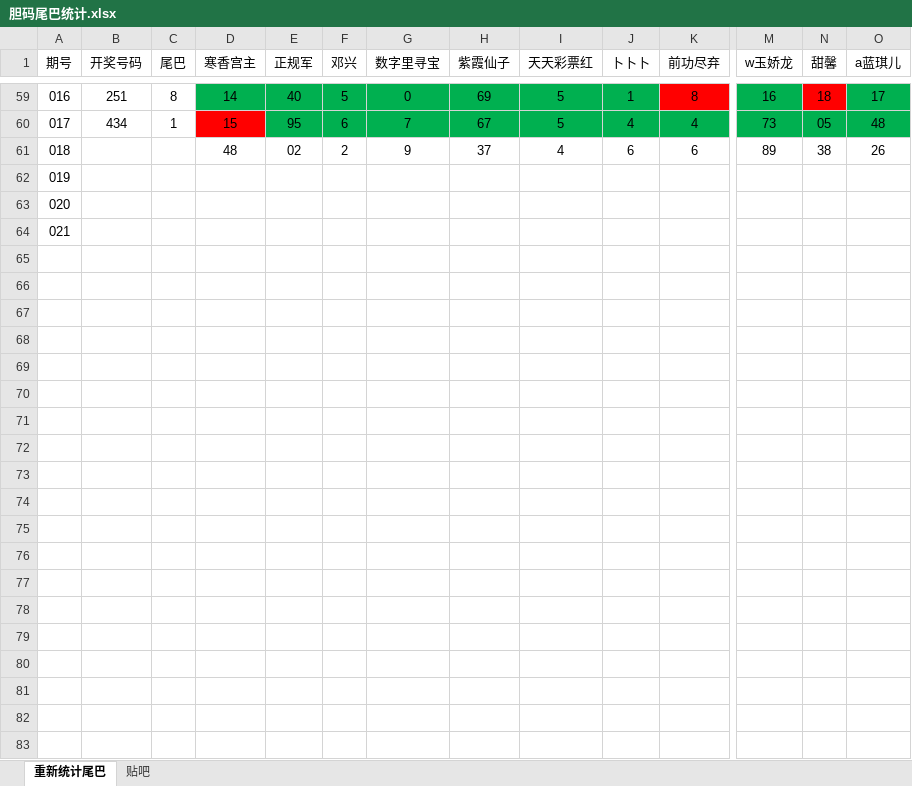
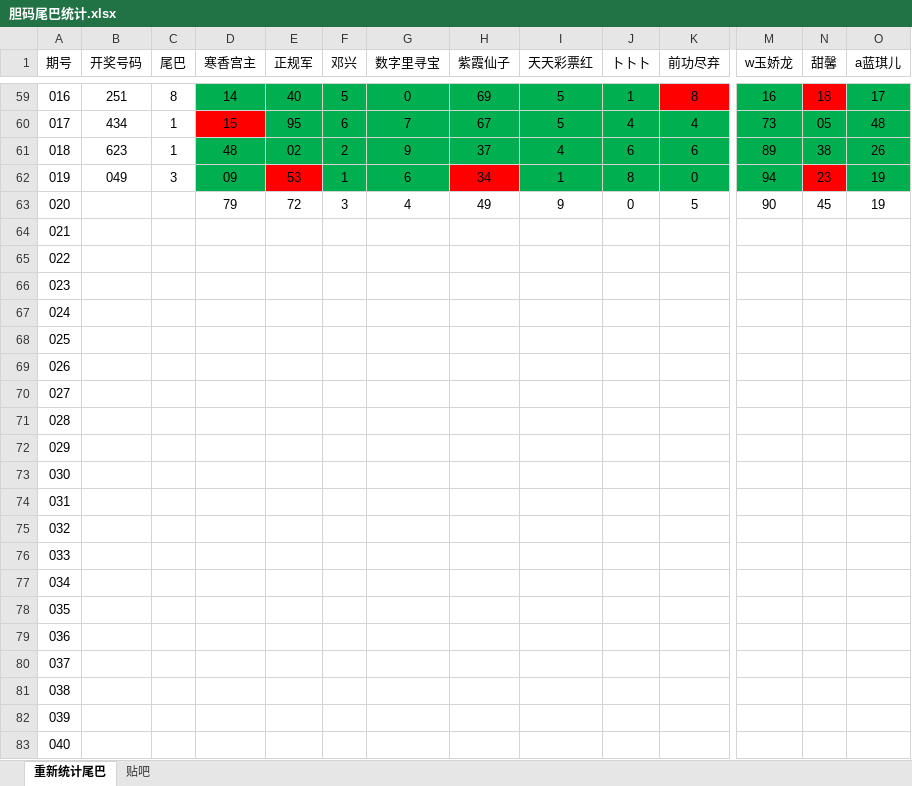
Before and after one commit to huahua495/Third3DOpenNums, an Excel workbook: src/lottery/third3d/胆码尾巴统计.xlsx, sheet 重新统计尾巴, drawn as a sheet; only a part is shown, gaps mark what is left out; values as stored, in another font and other column widths than the file's, no borders; addresses are those after the commit; rows hold the shown columns only; the diff covers the shown part only; the diff names each change by its address in the sheet, - before the commit and + after, or states it on an @@ line.

```diff
--- a/src/lottery/third3d/胆码尾巴统计.xlsx (sheet 重新统计尾巴)
+++ b/src/lottery/third3d/胆码尾巴统计.xlsx (sheet 重新统计尾巴)
-B61 (开奖号码): (empty)
+B61 (开奖号码): 623
-C61 (尾巴): (empty)
+C61 (尾巴): 1
-D61:K61 fill: none
+D61:K61 fill: #00B050
-M61:O61 fill: none
+M61:O61 fill: #00B050
+row 62: 019 | 049 | 3 | 09 | 53 | 1 | 6 | 34 | 1 | 8 | 0 | 94 | 23 | 19
+row 63: 020 |  |  | 79 | 72 | 3 | 4 | 49 | 9 | 0 | 5 | 90 | 45 | 19
@@ column A (期号) renumbered between rows 64 and 66 @@
+row 67: 024
+row 68: 025
+row 69: 026
+row 70: 027
+row 71: 028
+row 72: 029
+row 73: 030
+row 74: 031
+row 75: 032
+row 76: 033
+row 77: 034
+row 78: 035
+row 79: 036
+row 80: 037
+row 81: 038
+row 82: 039
+row 83: 040
```
Also changed, not shown: cell formats elsewhere in this sheet, sheet 贴吧, 1 other file.
